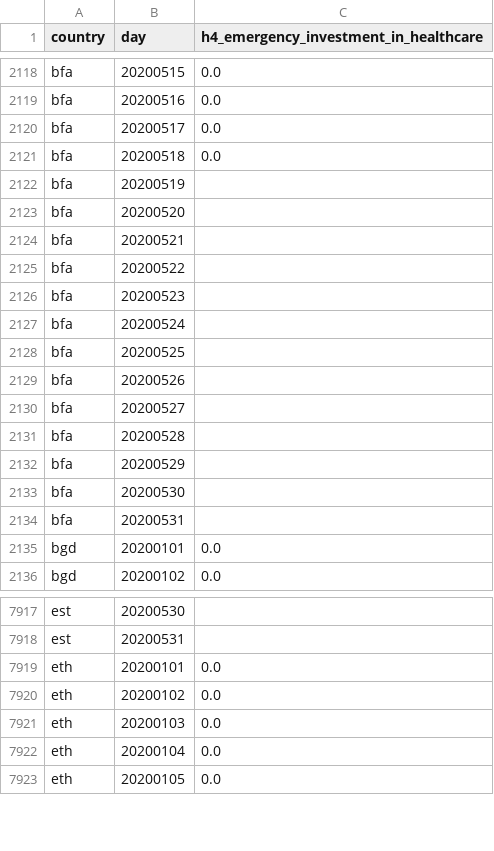
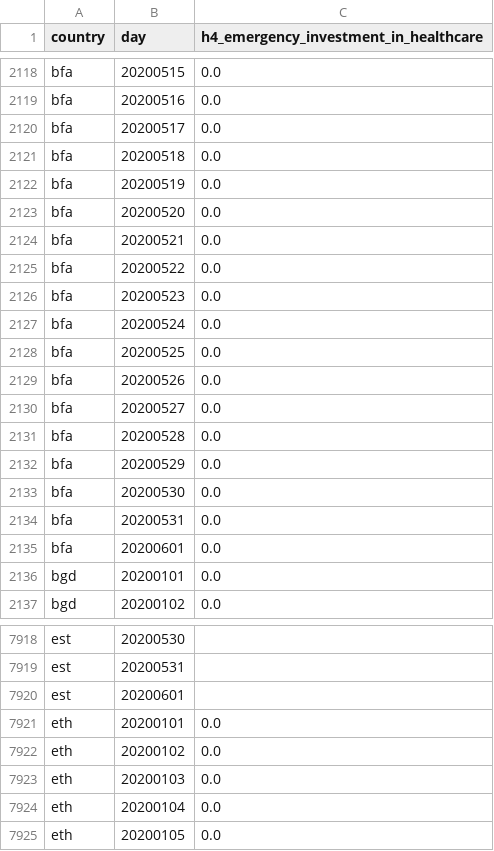
Before and after one commit to open-numbers/ddf--oxford--covid_government_response, a CSV file: ddf--datapoints--h4_emergency_investment_in_healthcare--by--country--day.csv, drawn as a sheet; only a part is shown, gaps mark what is left out; the diff covers the shown part only.

Commit message:
auto generated dataset

```diff
--- a/ddf--datapoints--h4_emergency_investment_in_healthcare--by--country--day.csv
+++ b/ddf--datapoints--h4_emergency_investment_in_healthcare--by--country--day.csv
@@ -2121,15 +2121,16 @@ bfa,20200517,0.0
 bfa,20200518,0.0
-bfa,20200519,
-bfa,20200520,
-bfa,20200521,
-bfa,20200522,
-bfa,20200523,
-bfa,20200524,
-bfa,20200525,
-bfa,20200526,
-bfa,20200527,
-bfa,20200528,
-bfa,20200529,
-bfa,20200530,
-bfa,20200531,
+bfa,20200519,0.0
+bfa,20200520,0.0
+bfa,20200521,0.0
+bfa,20200522,0.0
+bfa,20200523,0.0
+bfa,20200524,0.0
+bfa,20200525,0.0
+bfa,20200526,0.0
+bfa,20200527,0.0
+bfa,20200528,0.0
+bfa,20200529,0.0
+bfa,20200530,0.0
+bfa,20200531,0.0
+bfa,20200601,0.0
 bgd,20200101,0.0
@@ -7918,2 +7919,3 @@ est,20200530,
 est,20200531,
+est,20200601,
 eth,20200101,0.0
```
Also changed, not shown: 27 edited cells elsewhere in this file, ddf--datapoints--e1_income_support--by--country--day.csv, ddf--datapoints--e3_fiscal_measures--by--country--day.csv, 37 other files.
